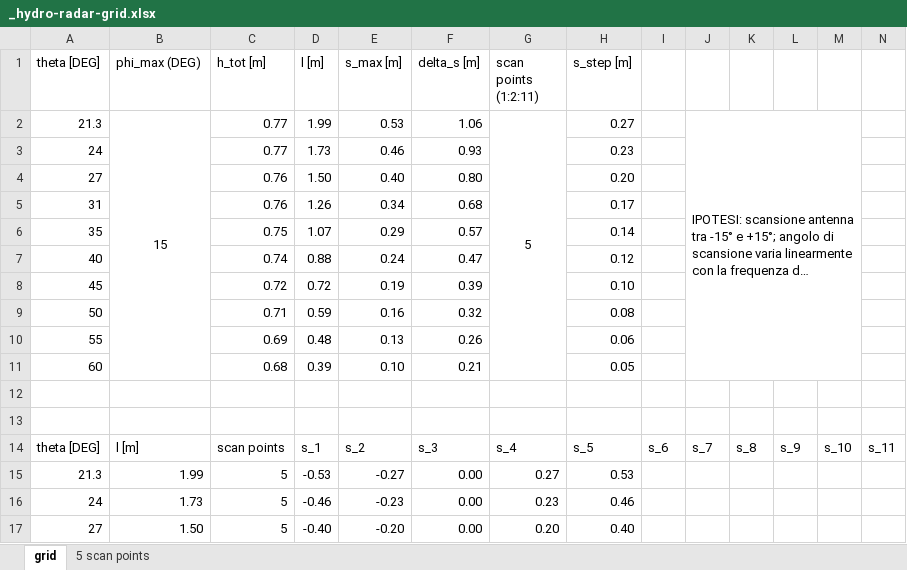
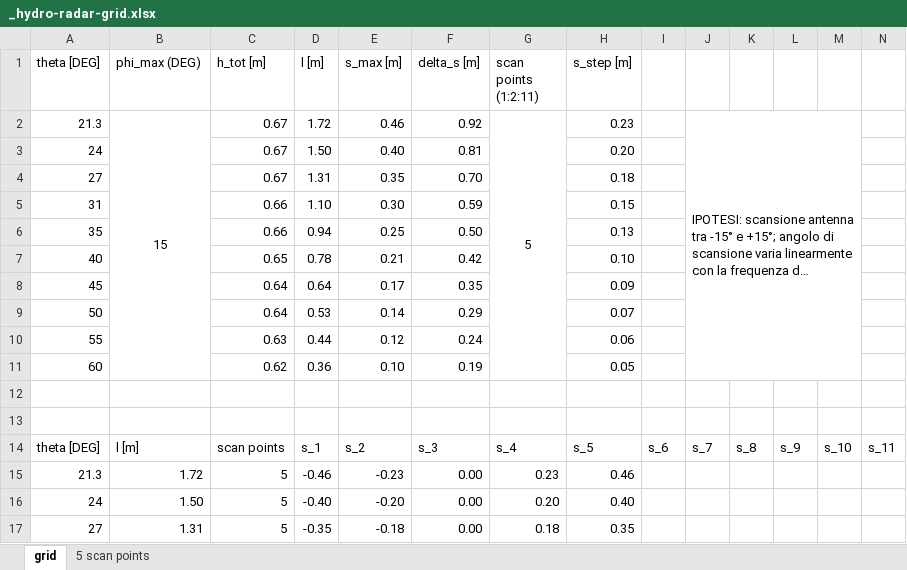
Before and after one commit to giocic2/hrc-data, an Excel workbook: _hydro-radar-grid.xlsx, sheet grid, drawn as a sheet; only a part is shown; long unchanged cells end in …; values as stored, in another font and other column widths than the file's, no borders; charts and pictures not drawn; removed rows and columns are numbered as before the commit, all else as after; the diff covers the shown part only; the diff names each change by its address in the sheet, - before the commit and + after, or states it on an @@ line.

```diff
--- a/_hydro-radar-grid.xlsx (sheet grid)
+++ b/_hydro-radar-grid.xlsx (sheet grid)
-C2 (h_tot [m]): 0.77
+C2 (h_tot [m]): 0.67
-D2 (l [m]): 1.99
+D2 (l [m]): 1.72
-E2 (s_max [m]): 0.53
+E2 (s_max [m]): 0.46
-F2 (delta_s [m]): 1.06
+F2 (delta_s [m]): 0.92
-H2 (s_step [m]): 0.27
+H2 (s_step [m]): 0.23
-row 3: 24 |  | 0.77 | 1.73 | 0.46 | 0.93 |  | 0.23
-A3 (theta [DEG]): 27
+A3 (theta [DEG]): 24
-C3 (h_tot [m]): 0.76
+C3 (h_tot [m]): 0.67
-F3 (delta_s [m]): 0.80
+F3 (delta_s [m]): 0.81
-row 5: 31 |  | 0.76 | 1.26 | 0.34 | 0.68 |  | 0.17
-row 6: 35 |  | 0.75 | 1.07 | 0.29 | 0.57 |  | 0.14
-row 7: 40 |  | 0.74 | 0.88 | 0.24 | 0.47 |  | 0.12
-row 8: 45 |  | 0.72 | 0.72 | 0.19 | 0.39 |  | 0.10
-row 9: 50 |  | 0.71 | 0.59 | 0.16 | 0.32 |  | 0.08
+row 4: 27 |  | 0.67 | 1.31 | 0.35 | 0.70 |  | 0.18
+row 5: 31 |  | 0.66 | 1.10 | 0.30 | 0.59 |  | 0.15
+row 6: 35 |  | 0.66 | 0.94 | 0.25 | 0.50 |  | 0.13
+row 7: 40 |  | 0.65 | 0.78 | 0.21 | 0.42 |  | 0.10
+row 8: 45 |  | 0.64 | 0.64 | 0.17 | 0.35 |  | 0.09
+row 9: 50 |  | 0.64 | 0.53 | 0.14 | 0.29 |  | 0.07
-C10 (h_tot [m]): 0.69
+C10 (h_tot [m]): 0.63
-D10 (l [m]): 0.48
+D10 (l [m]): 0.44
-E10 (s_max [m]): 0.13
+E10 (s_max [m]): 0.12
-F10 (delta_s [m]): 0.26
+F10 (delta_s [m]): 0.24
-C11 (h_tot [m]): 0.68
+C11 (h_tot [m]): 0.62
-D11 (l [m]): 0.39
+D11 (l [m]): 0.36
-F11 (delta_s [m]): 0.21
+F11 (delta_s [m]): 0.19
-row 15: 21.3 | 1.99 | 5 | -0.53 | -0.27 | 0.00 | 0.27 | 0.53
-A15 (theta [DEG]): 24
+A15 (theta [DEG]): 21.3
-B15 (phi_max (DEG)): 1.73
+B15 (phi_max (DEG)): 1.72
-A16 (theta [DEG]): 27
+A16 (theta [DEG]): 24
+row 17: 27 | 1.31 | 5 | -0.35 | -0.18 | 0.00 | 0.18 | 0.35
```
Also changed, not shown: 4 added rows, 4 removed rows and 11 edited cells elsewhere in this sheet, sheet 5 scan points, formulas that keep their value, charts or pictures.
